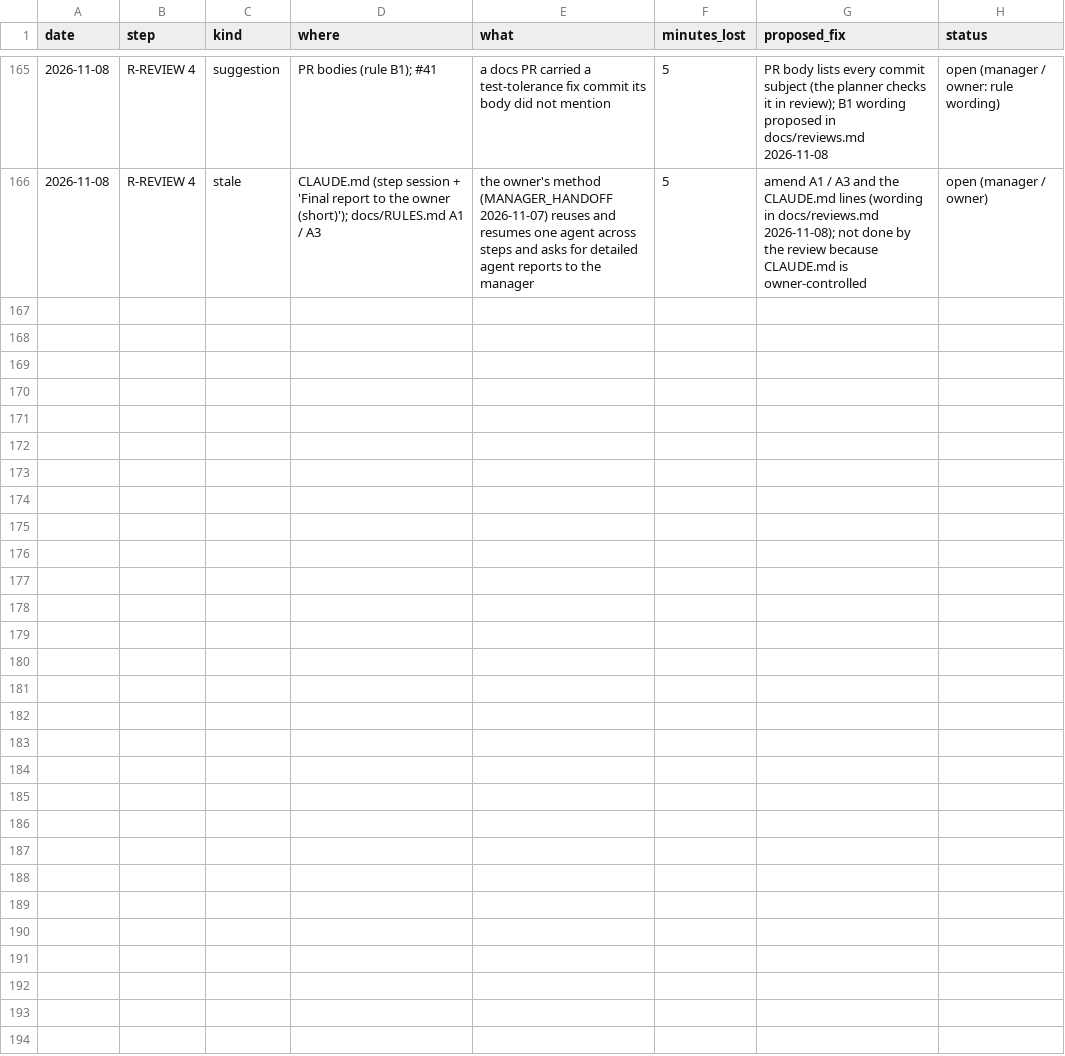
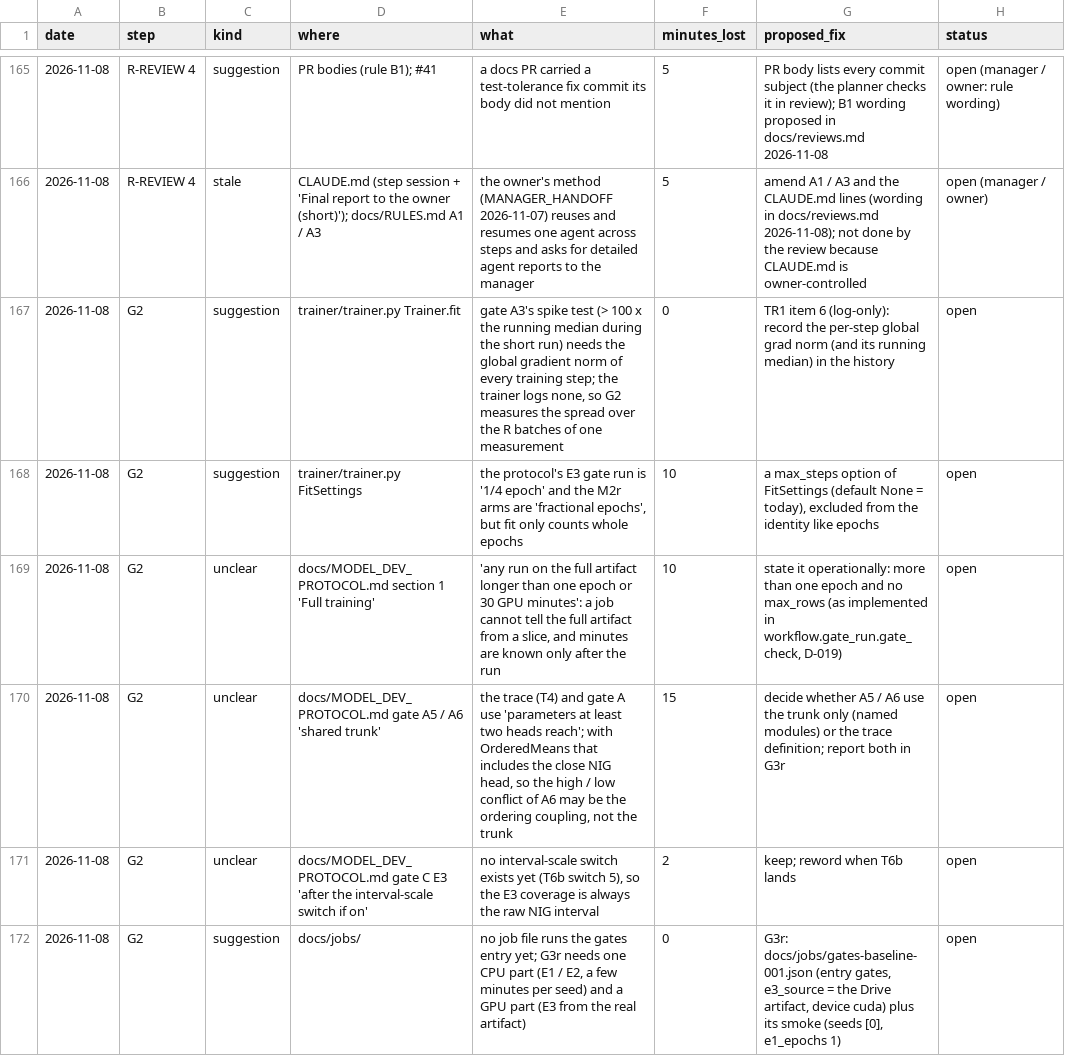
Before and after one commit to yuosef772424/nig-timenet-torch, a CSV file: docs/suggestions.csv, drawn as a sheet; only a part is shown, gaps mark what is left out; the diff names each change by its address in the sheet, - before the commit and + after, or states it on an @@ line.

```diff
--- a/docs/suggestions.csv
+++ b/docs/suggestions.csv
+row 167: 2026-11-08 | G2 | suggestion | trainer/trainer.py Trainer.fit | gate A3's spike test (> 100 x the running median during the short run) needs the global gradient norm of every training step; the trainer logs none, so G2 measures the spread over the R batches of one measurement | 0 | TR1 item 6 (log-only): record the per-step global grad norm (and its running median) in the history | open
+row 168: 2026-11-08 | G2 | suggestion | trainer/trainer.py FitSettings | the protocol's E3 gate run is '1/4 epoch' and the M2r arms are 'fractional epochs', but fit only counts whole epochs | 10 | a max_steps option of FitSettings (default None = today), excluded from the identity like epochs | open
+row 169: 2026-11-08 | G2 | unclear | docs/MODEL_DEV_PROTOCOL.md section 1 'Full training' | 'any run on the full artifact longer than one epoch or 30 GPU minutes': a job cannot tell the full artifact from a slice, and minutes are known only after the run | 10 | state it operationally: more than one epoch and no max_rows (as implemented in workflow.gate_run.gate_check, D-019) | open
+row 170: 2026-11-08 | G2 | unclear | docs/MODEL_DEV_PROTOCOL.md gate A5 / A6 'shared trunk' | the trace (T4) and gate A use 'parameters at least two heads reach'; with OrderedMeans that includes the close NIG head, so the high / low conflict of A6 may be the ordering coupling, not the trunk | 15 | decide whether A5 / A6 use the trunk only (named modules) or the trace definition; report both in G3r | open
+row 171: 2026-11-08 | G2 | unclear | docs/MODEL_DEV_PROTOCOL.md gate C E3 'after the interval-scale switch if on' | no interval-scale switch exists yet (T6b switch 5), so the E3 coverage is always the raw NIG interval | 2 | keep; reword when T6b lands | open
+row 172: 2026-11-08 | G2 | suggestion | docs/jobs/ | no job file runs the gates entry yet; G3r needs one CPU part (E1 / E2, a few minutes per seed) and a GPU part (E3 from the real artifact) | 0 | G3r: docs/jobs/gates-baseline-001.json (entry gates, e3_source = the Drive artifact, device cuda) plus its smoke (seeds [0], e1_epochs 1) | open
```
Also changed, not shown: docs/friction_log.csv.
